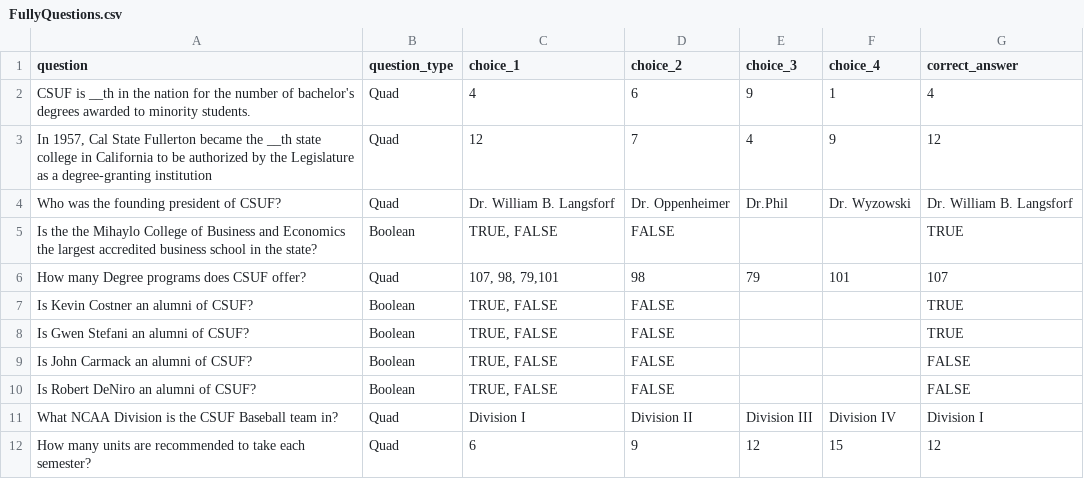
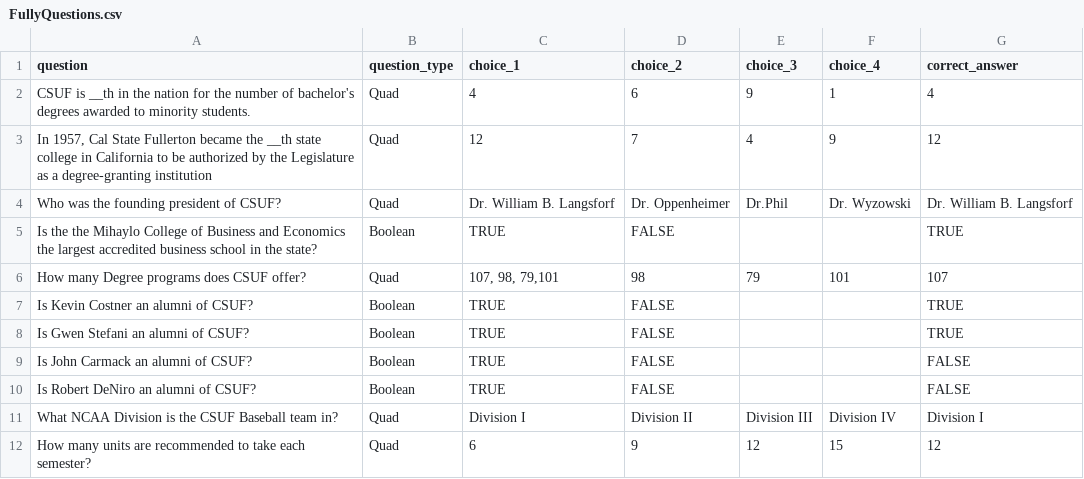
Before and after one commit to I-F-33/FullyAsks, a CSV file: db/FullyQuestions.csv, drawn as a sheet; only a part is shown.

Commit message:
created AWS RDS connections for models
Created the user model, question model, game_record model. I also created a connection to the AWS RDS using sequelize. Added functions to facilitate in game development

```diff
--- a/db/FullyQuestions.csv
+++ b/db/FullyQuestions.csv
@@ -4,8 +4,8 @@ CSUF is __th in the nation for the number of bachelor's degrees awarded to minor
 Who was the founding president of CSUF?,Quad, Dr. William B. Langsforf,Dr. Oppenheimer,Dr.Phil,Dr. Wyzowski, Dr. William B. Langsforf
-Is the the Mihaylo College of Business and Economics the largest accredited business school in the state?,Boolean,"TRUE, FALSE",FALSE,,,TRUE
+Is the the Mihaylo College of Business and Economics the largest accredited business school in the state?,Boolean,TRUE,FALSE,,,TRUE
 How many Degree programs does CSUF offer?,Quad,"107, 98, 79,101",98,79,101,107
-Is Kevin Costner an alumni of CSUF?,Boolean,"TRUE, FALSE",FALSE,,,TRUE
-Is Gwen Stefani an alumni of CSUF?,Boolean,"TRUE, FALSE",FALSE,,,TRUE
-Is John Carmack an alumni of CSUF?,Boolean,"TRUE, FALSE",FALSE,,,FALSE
-Is Robert DeNiro an alumni of CSUF?,Boolean,"TRUE, FALSE",FALSE,,,FALSE
+Is Kevin Costner an alumni of CSUF?,Boolean,TRUE,FALSE,,,TRUE
+Is Gwen Stefani an alumni of CSUF?,Boolean,TRUE,FALSE,,,TRUE
+Is John Carmack an alumni of CSUF?,Boolean,TRUE,FALSE,,,FALSE
+Is Robert DeNiro an alumni of CSUF?,Boolean,TRUE,FALSE,,,FALSE
 What NCAA Division is the CSUF Baseball team in?,Quad,Division I,Division II,Division III,Division IV,Division I
```
Also changed, not shown: 13 other files.
